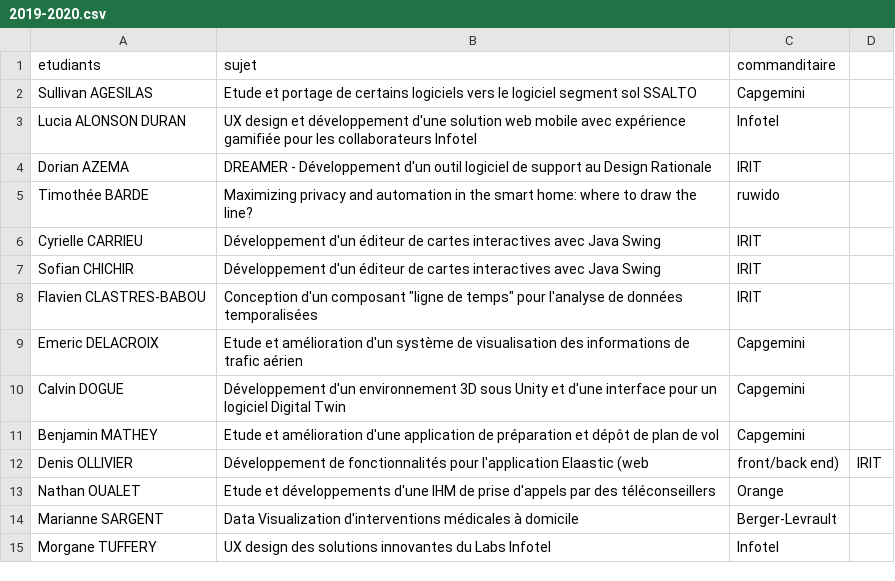
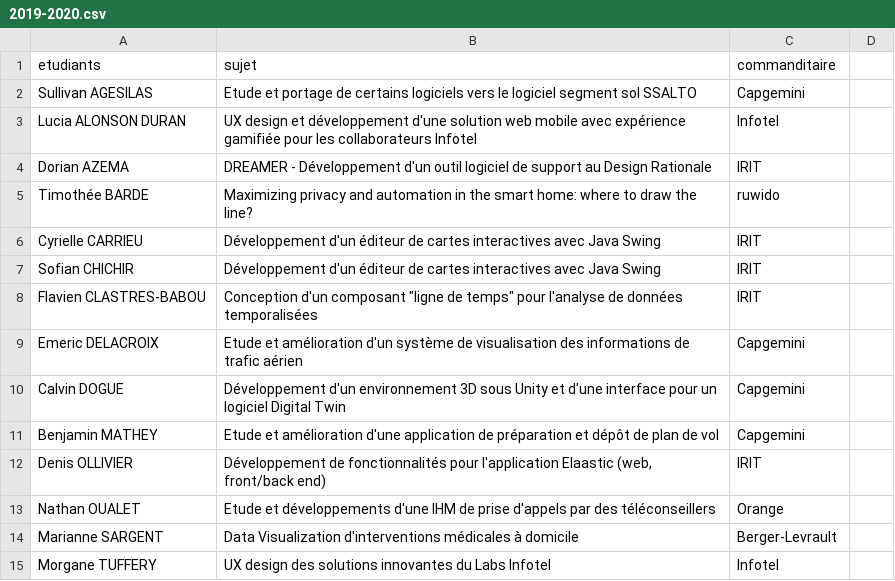
Before and after one commit to Master-IHM/master-ihm.github.io, a CSV file: _data/stages/m1/2019-2020.csv, drawn as a sheet.

Commit message:
Update 2019-2020.csv

```diff
--- a/_data/stages/m1/2019-2020.csv
+++ b/_data/stages/m1/2019-2020.csv
@@ -11,3 +11,3 @@ Calvin DOGUE, Développement d'un environnement 3D sous Unity et d'une interface
 Benjamin MATHEY, Etude et amélioration d'une application de préparation et dépôt de plan de vol, Capgemini
-Denis OLLIVIER, Développement de fonctionnalités pour l'application Elaastic (web, front/back end), IRIT
+Denis OLLIVIER, "Développement de fonctionnalités pour l'application Elaastic (web, front/back end)", IRIT
 Nathan OUALET, Etude et développements d'une IHM de prise d'appels par des téléconseillers, Orange
```
